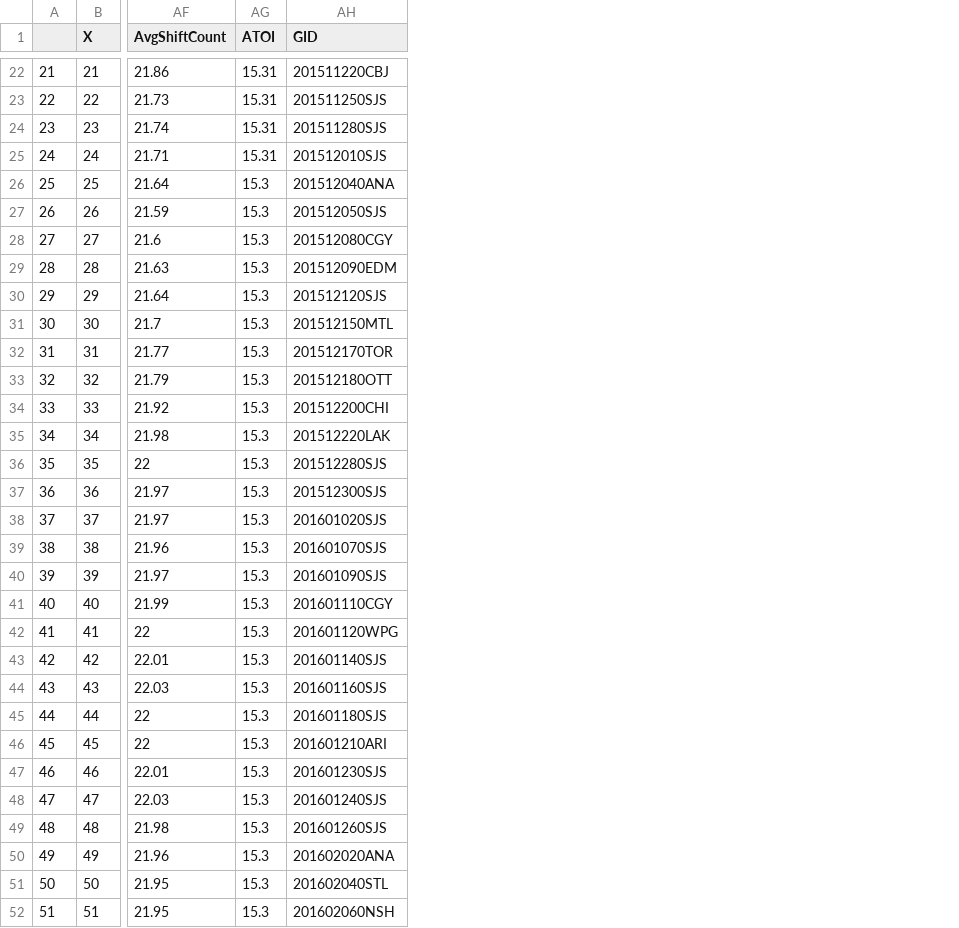
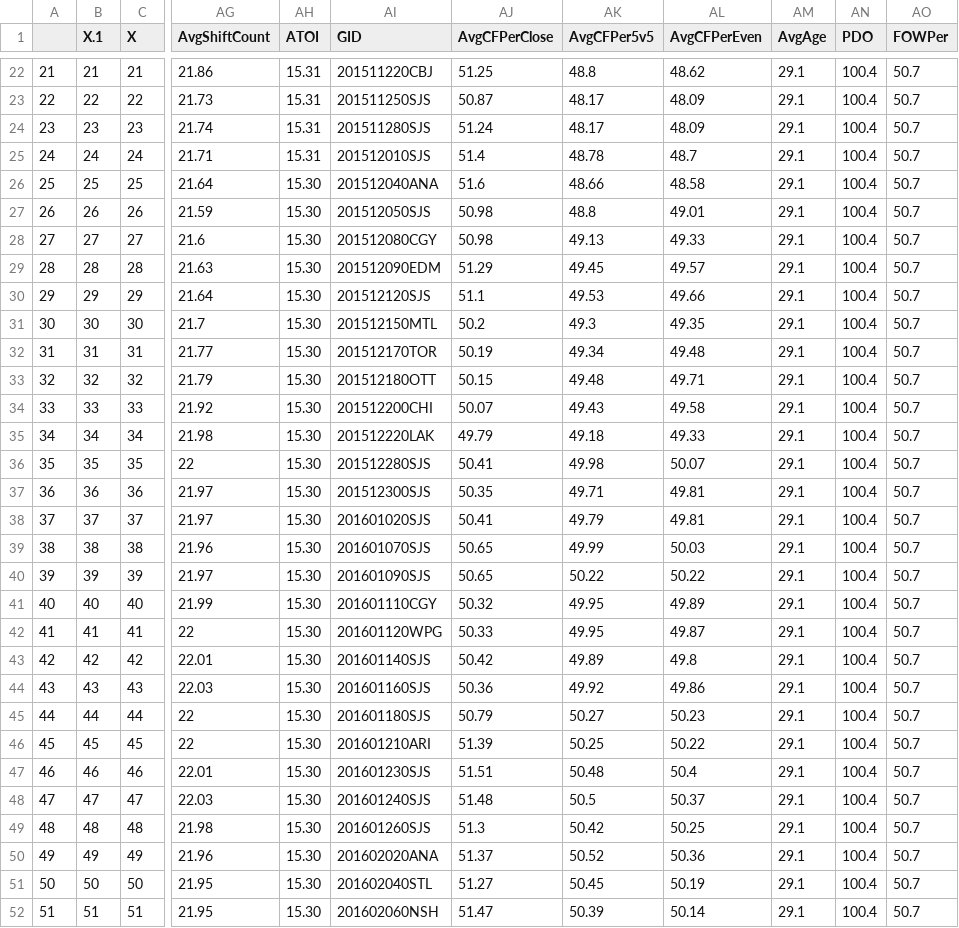
Before and after one commit to cameronlloyd/HockeyMine, a CSV file: WebScrape/TeamSchedules/CSV/SJS.csv, drawn as a sheet; only a part is shown, gaps mark what is left out; addresses are those after the commit; the diff covers the shown part only; the diff names each change by its address in the sheet, - before the commit and + after, or states it on an @@ line.

```diff
--- a/WebScrape/TeamSchedules/CSV/SJS.csv
+++ b/WebScrape/TeamSchedules/CSV/SJS.csv
+column B (X.1), rows 22-52: 21 | 22 | 23 | 24 | 25 | 26 | 27 | 28 | 29 | 30 | 31 | 32 | 33 | 34 | 35 | 36 | 37 | 38 | 39 | 40 | 41 | 42 | 43 | 44 | 45 | 46 | 47 | 48 | 49 | 50 | 51
+column AJ (AvgCFPerClose), rows 22-52: 51.25 | 50.87 | 51.24 | 51.4 | 51.6 | 50.98 | 50.98 | 51.29 | 51.1 | 50.2 | 50.19 | 50.15 | 50.07 | 49.79 | 50.41 | 50.35 | 50.41 | 50.65 | 50.65 | 50.32 | 50.33 | 50.42 | 50.36 | 50.79 | 51.39 | 51.51 | 51.48 | 51.3 | 51.37 | 51.27 | 51.47
+column AK (AvgCFPer5v5), rows 22-52: 48.8 | 48.17 | 48.17 | 48.78 | 48.66 | 48.8 | 49.13 | 49.45 | 49.53 | 49.3 | 49.34 | 49.48 | 49.43 | 49.18 | 49.98 | 49.71 | 49.79 | 49.99 | 50.22 | 49.95 | 49.95 | 49.89 | 49.92 | 50.27 | 50.25 | 50.48 | 50.5 | 50.42 | 50.52 | 50.45 | 50.39
+column AL (AvgCFPerEven), rows 22-52: 48.62 | 48.09 | 48.09 | 48.7 | 48.58 | 49.01 | 49.33 | 49.57 | 49.66 | 49.35 | 49.48 | 49.71 | 49.58 | 49.33 | 50.07 | 49.81 | 49.81 | 50.03 | 50.22 | 49.89 | 49.87 | 49.8 | 49.86 | 50.23 | 50.22 | 50.4 | 50.37 | 50.25 | 50.36 | 50.19 | 50.14
+column AM (AvgAge), rows 22-52: all 29.1
+column AN (PDO), rows 22-52: all 100.4
+column AO (FOWPer), rows 22-52: all 50.7
-AH26:AH52 (ATOI): 15.3
+AH26:AH52 (ATOI): 15.30
```
Also changed, not shown: 12 edited cells elsewhere in this file, WebScrape/TeamSchedules/CSV/ANA.csv, WebScrape/TeamSchedules/CSV/COL.csv, 57 other files.
